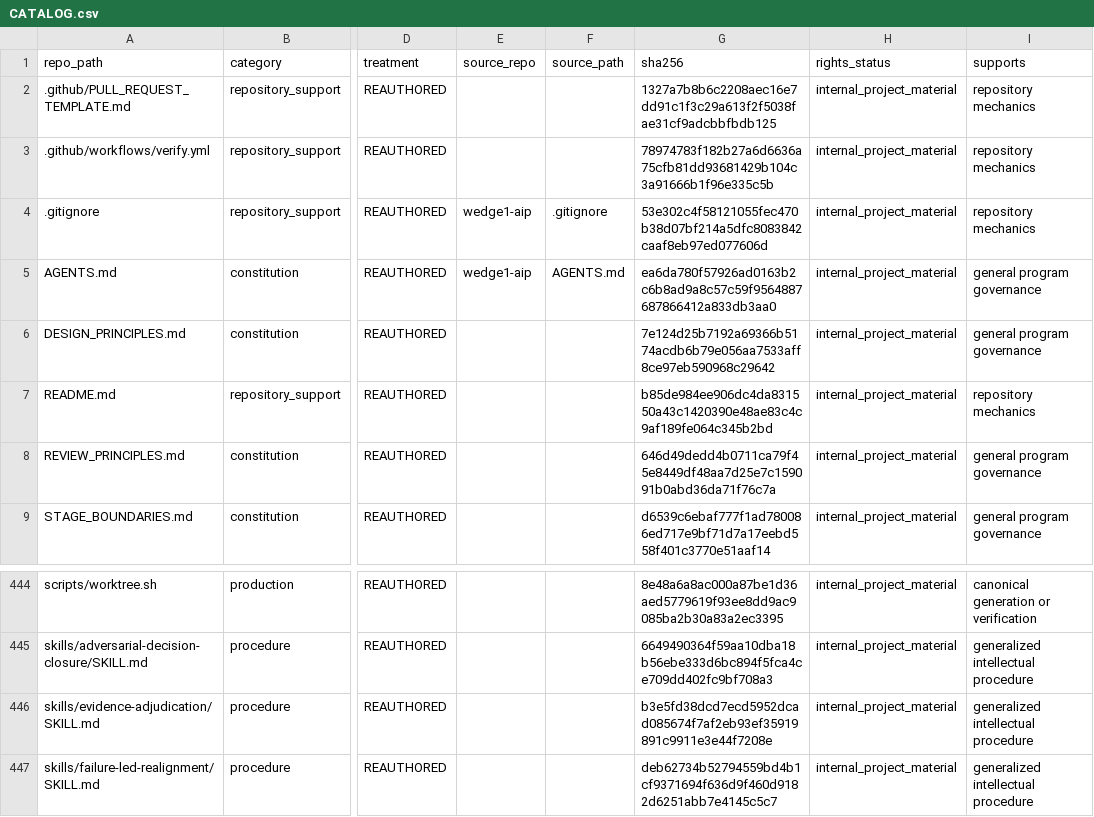
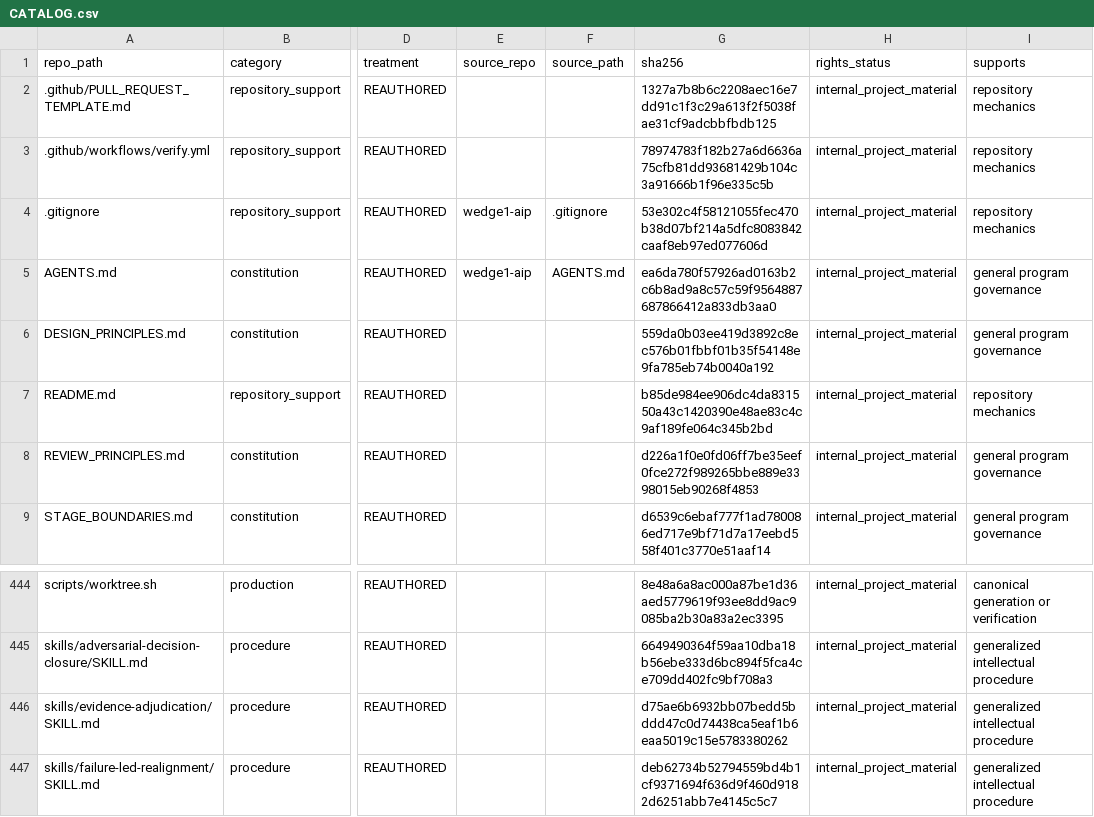
Before and after one commit to owassmer/CORDON, a CSV file: corpus/CATALOG.csv, drawn as a sheet; only a part is shown, gaps mark what is left out; the diff names each change by its address in the sheet, - before the commit and + after, or states it on an @@ line.

Commit message:
A reading's silence is not the source's; a reader's review is grounded in read sources
The laboratory-report unit wrote a property of its OCR path into INPUTS.md as a
property of the publisher - scanned annexes designate no test - and billed the
resulting gap to Stage E, over 57% of that row's population. Reading the pages
refuted it in one sitting; four review rounds had not, because each consulted
the reader's own output and a reading that is self-consistent and wrong survives
that. Rows 3-6 all read documents.

DESIGN_PRINCIPLES gains a fifth epistemic class - facts the source may state
that our reading did not recover - and the rule that an output recording an
absence names which of them produced it, so a reading's limit is never written
into an owner as the source's silence nor handed downstream as an input the
source does not supply. Its independence rule already required an expected
result established outside the transformation under test; what it lacked was the
case where the comparison is to an answer the consumer already holds, which
measures agreement rather than fidelity and cannot be a reading's correctness
evidence or its target.

REVIEW_PRINCIPLES binds facet 3, in every round, to instances of the source read
by the reviewer rather than the unit - the authored-answer prohibition binds the
reader under review, never the review - and says why realization rather than
meaning owns it. The two-round cap is replaced: rounds continue until the
judgment can be written, a failure class recurring across rounds outranks the
residual of its latest instance, and a unit the adjudicator still cannot judge
is re-planned rather than reviewed again.

skills/evidence-adjudication carried the same four classes and is loaded by
agents building source-reading rows, so it is repaired in the same pass;
repairing the owner alone would have left the next row following the old rule.

Open: the one-line summary in AGENTS.md still enumerates four classes and needs
Owen's consent to change, that file being protected.

```diff
--- a/corpus/CATALOG.csv
+++ b/corpus/CATALOG.csv
-G6 (sha256): 7e124d25b7192a69366b5174acdb6b79e056aa7533aff8ce97eb590968c29642
+G6 (sha256): 559da0b03ee419d3892c8ec576b01fbbf01b35f54148e9fa785eb74b0040a192
-G8 (sha256): 646d49dedd4b0711ca79f45e8449df48aa7d25e7c159091b0abd36da71f76c7a
+G8 (sha256): d226a1f0e0fd06ff7be35eef0fce272f989265bbe889e3398015eb90268f4853
-G446 (sha256): b3e5fd38dcd7ecd5952dcad085674f7af2eb93ef35919891c9911e3e44f7208e
+G446 (sha256): d75ae6b6932bb07bedd5bddd47c0d74438ca5eaf1b6eaa5019c15e5783380262
```
Also changed, not shown: 3 other files.
